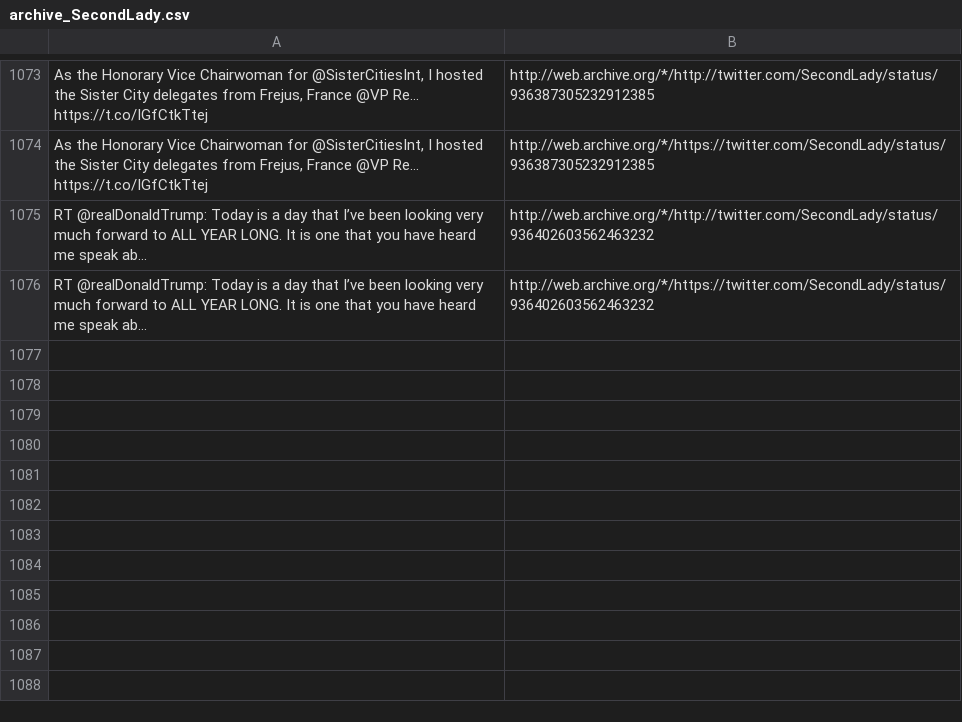
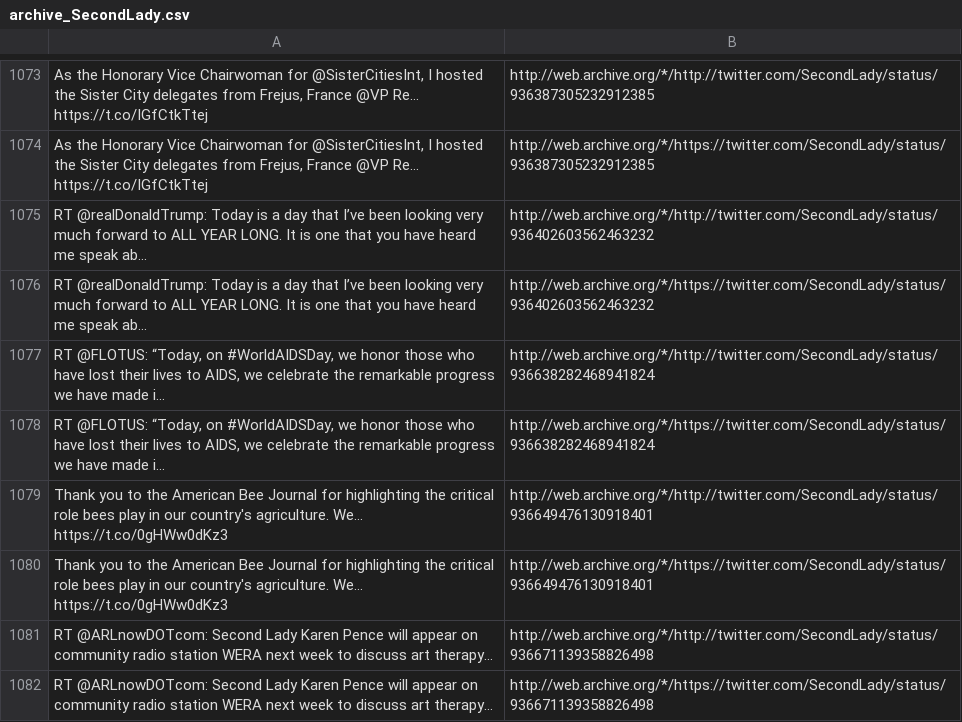
Before and after one commit to patrick-brian-mooney/archive-junta, a CSV file: data/archive_SecondLady.csv, drawn as a sheet; only a part is shown, gaps mark what is left out; the diff names each change by its address in the sheet, - before the commit and + after, or states it on an @@ line.

```diff
--- a/data/archive_SecondLady.csv
+++ b/data/archive_SecondLady.csv
+row 1077: RT @FLOTUS: “Today, on #WorldAIDSDay, we honor those who have lost their lives to AIDS, we celebrate the remarkable progress we have made i… | http://web.archive.org/*/http://twitter.com/SecondLady/status/936638282468941824
+row 1078: RT @FLOTUS: “Today, on #WorldAIDSDay, we honor those who have lost their lives to AIDS, we celebrate the remarkable progress we have made i… | http://web.archive.org/*/https://twitter.com/SecondLady/status/936638282468941824
+row 1079: Thank you to the American Bee Journal for highlighting the critical role bees play in our country's agriculture. We… https://t.co/0gHWw0dKz3 | http://web.archive.org/*/http://twitter.com/SecondLady/status/936649476130918401
+row 1080: Thank you to the American Bee Journal for highlighting the critical role bees play in our country's agriculture. We… https://t.co/0gHWw0dKz3 | http://web.archive.org/*/https://twitter.com/SecondLady/status/936649476130918401
+row 1081: RT @ARLnowDOTcom: Second Lady Karen Pence will appear on community radio station WERA next week to discuss art therapy… | http://web.archive.org/*/http://twitter.com/SecondLady/status/936671139358826498
+row 1082: RT @ARLnowDOTcom: Second Lady Karen Pence will appear on community radio station WERA next week to discuss art therapy… | http://web.archive.org/*/https://twitter.com/SecondLady/status/936671139358826498
```
Also changed, not shown: data/archive_JessicaDitto45.csv, data/archive_POTUS.csv, 39 other files.
